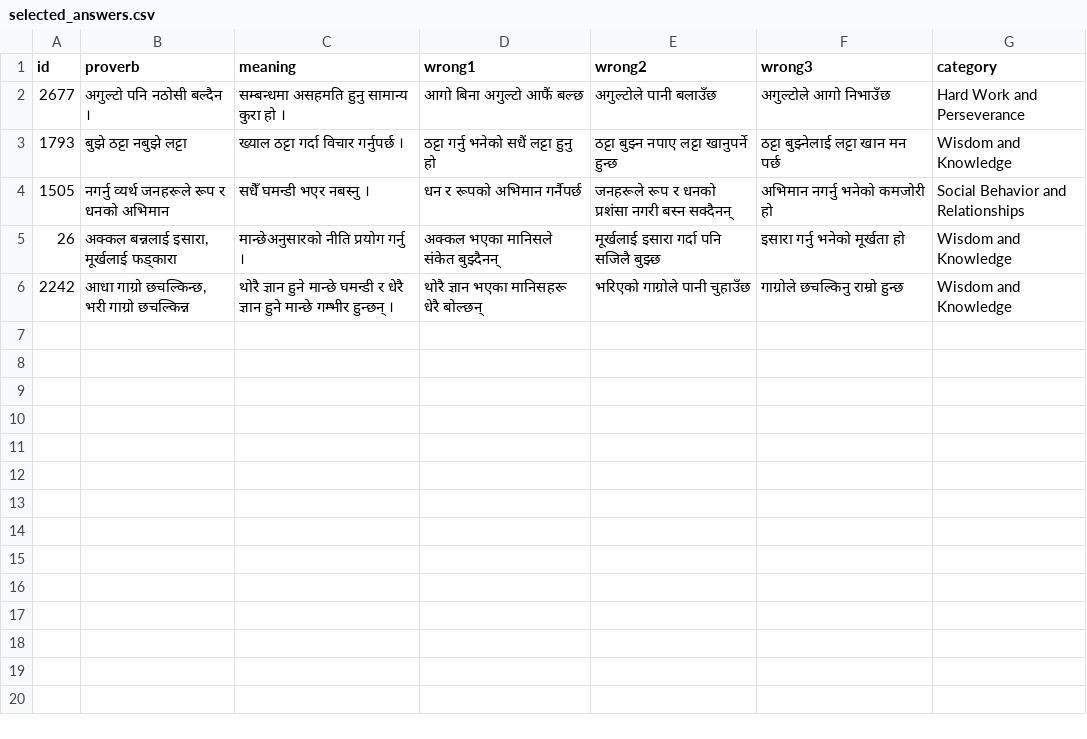
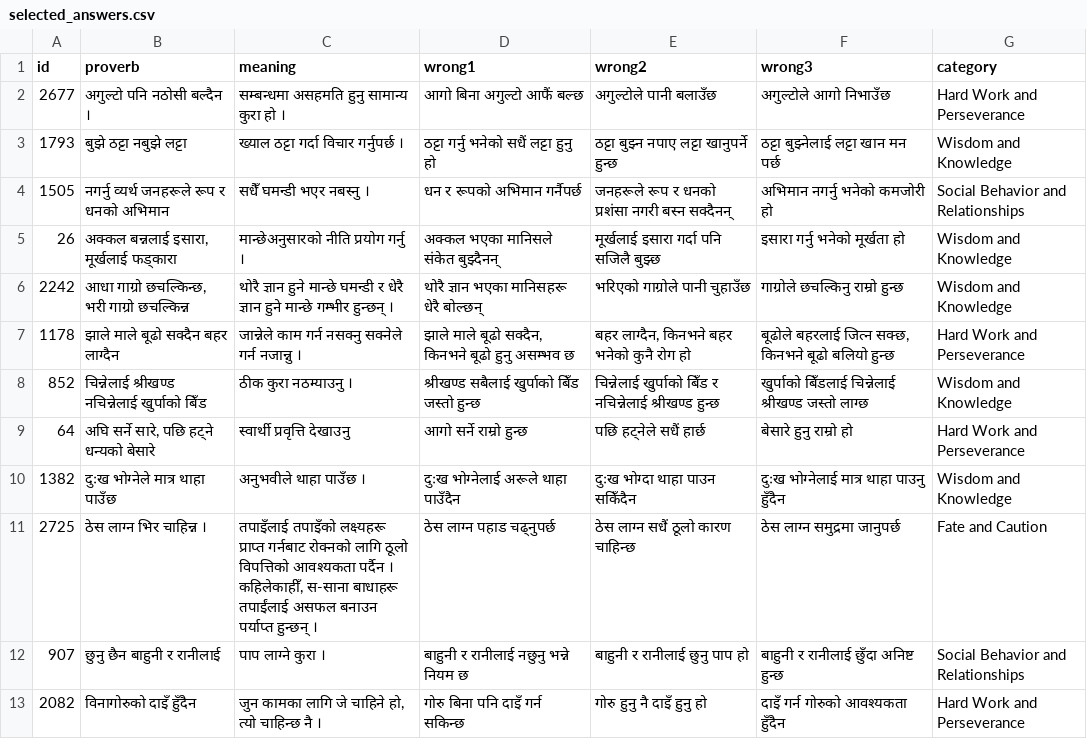
Before and after one commit to cluelesprogrammer/nepali-proverb-validator, a CSV file: jobs/54dba002-db7c-4b7c-b40a-e606fa2a0cfd/selected_answers.csv, drawn as a sheet; the diff names each change by its address in the sheet, - before the commit and + after, or states it on an @@ line.

Commit message:
chore(data): session 54dba002-db7c-4b7c-b40a-e606fa2a0cfd @ 2026-10-05T05:47:22.502Z

```diff
--- a/jobs/54dba002-db7c-4b7c-b40a-e606fa2a0cfd/selected_answers.csv
+++ b/jobs/54dba002-db7c-4b7c-b40a-e606fa2a0cfd/selected_answers.csv
+row 7: 1178 | झाले माले बूढो सक्दैन बहर लाग्दैन | जान्नेले काम गर्न नसक्नु सक्नेले गर्न नजान्नु । | झाले माले बूढो सक्दैन, किनभने बूढो हुनु असम्भव छ | बहर लाग्दैन, किनभने बहर भनेको कुनै रोग हो | बूढोले बहरलाई जित्न सक्छ, किनभने बूढो बलियो हुन्छ | Hard Work and Perseverance
+row 8: 852 | चिन्नेलाई श्रीखण्ड नचिन्नेलाई खुर्पाको बिँड | ठीक कुरा नठम्याउनु । | श्रीखण्ड सबैलाई खुर्पाको बिँड जस्तो हुन्छ | चिन्नेलाई खुर्पाको बिँड र नचिन्नेलाई श्रीखण्ड हुन्छ | खुर्पाको बिँडलाई चिन्नेलाई श्रीखण्ड जस्तो लाग्छ | Wisdom and Knowledge
+row 9: 64 | अघि सर्ने सारे, पछि हट्ने धन्यको बेसारे | स्वार्थी प्रवृत्ति देखाउनु | आगो सर्ने राम्रो हुन्छ | पछि हट्नेले सधैं हार्छ | बेसारे हुनु राम्रो हो | Hard Work and Perseverance
+row 10: 1382 | दुःख भोग्नेले मात्र थाहा पाउँछ | अनुभवीले थाहा पाउँछ । | दुःख भोग्नेलाई अरूले थाहा पाउँदैन | दुःख भोग्दा थाहा पाउन सकिँदैन | दुःख भोग्नेलाई मात्र थाहा पाउनु हुँदैन | Wisdom and Knowledge
+row 11: 2725 | ठेस लाग्न भिर चाहिन्न । | तपाइँलाई तपाइँको लक्ष्यहरू प्राप्त गर्नबाट रोक्नको लागि ठूलो विपत्तिको आवश्यकता पर्दैन । कहिलेकाहीँ, स-साना बाधाहरू तपाईंलाई असफल बनाउन पर्याप्त हुन्छन् । | ठेस लाग्न पहाड चढ्नुपर्छ | ठेस लाग्न सधैं ठूलो कारण चाहिन्छ | ठेस लाग्न समुद्रमा जानुपर्छ | Fate and Caution
+row 12: 907 | छुनु छैन बाहुनी र रानीलाई | पाप लाग्ने कुरा । | बाहुनी र रानीलाई नछुनु भन्ने नियम छ | बाहुनी र रानीलाई छुनु पाप हो | बाहुनी र रानीलाई छुँदा अनिष्ट हुन्छ | Social Behavior and Relationships
+row 13: 2082 | विनागोरुको दाइँ हुँदैन | जुन कामका लागि जे चाहिने हो, त्यो चाहिन्छ नै । | गोरु बिना पनि दाइँ गर्न सकिन्छ | गोरु हुनु नै दाइँ हुनु हो | दाइँ गर्न गोरुको आवश्यकता हुँदैन | Hard Work and Perseverance
```
